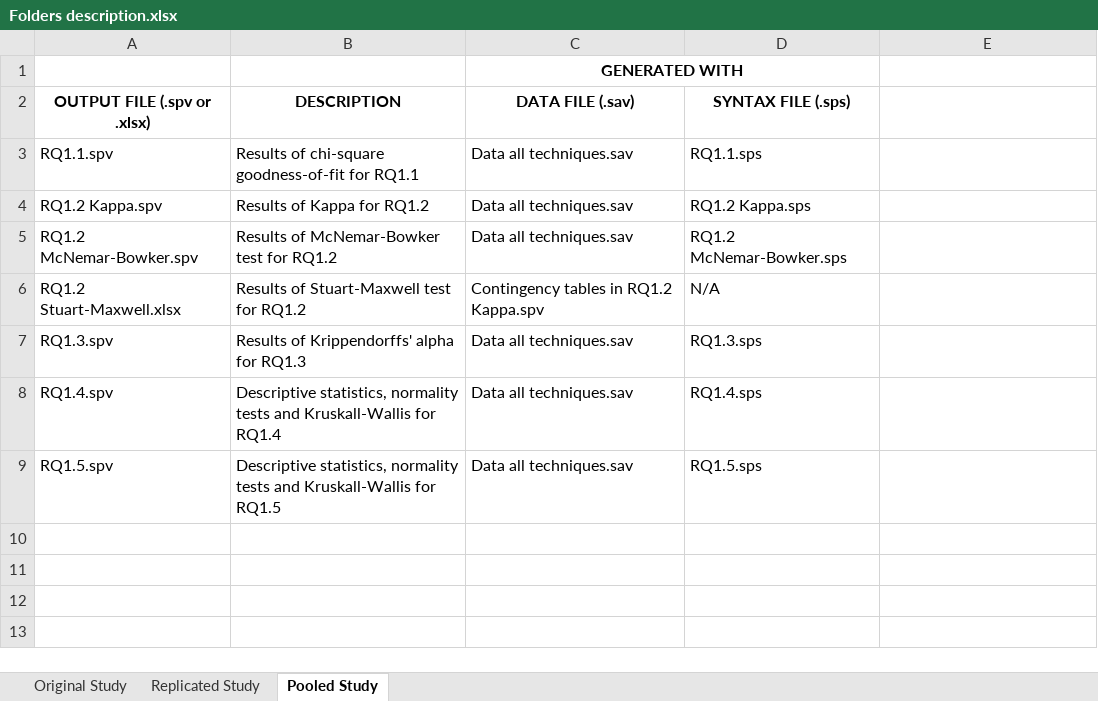
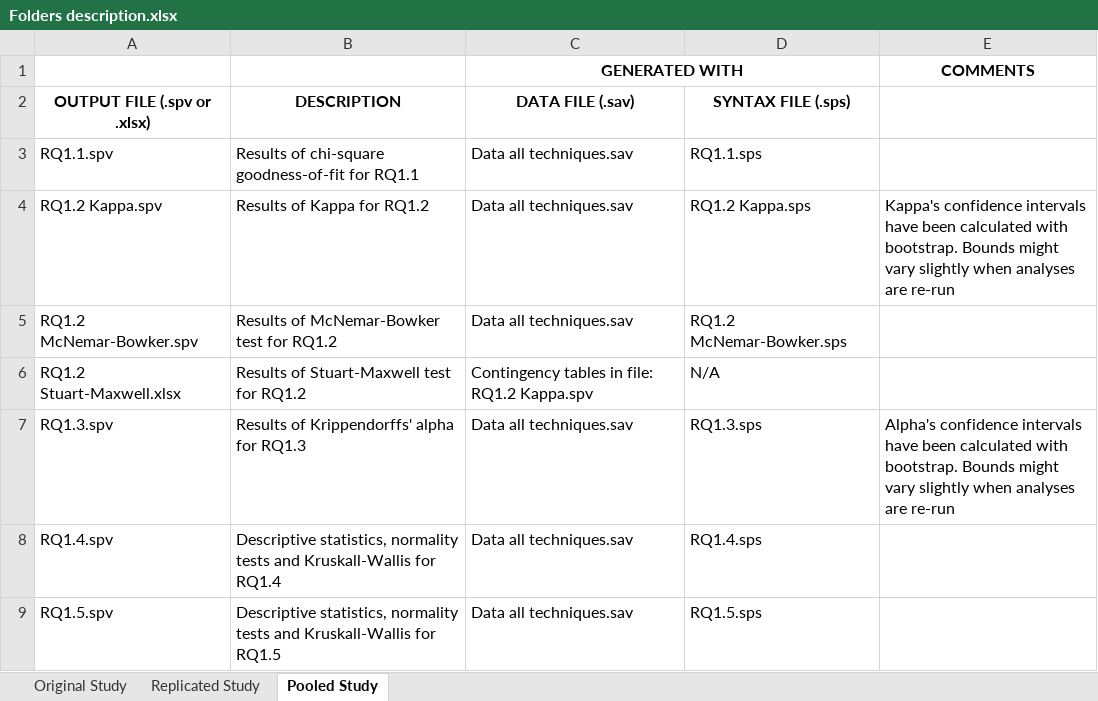
Before and after one commit to GRISE-UPM/Misperceptions, an Excel workbook: Folders description.xlsx, sheet Pooled Study, drawn as a sheet; values as stored, in another font and other column widths than the file's, no borders; the diff names each change by its address in the sheet, - before the commit and + after, or states it on an @@ line.

Commit message:
Comment about bootstrap added

```diff
--- a/Folders description.xlsx (sheet Pooled Study)
+++ b/Folders description.xlsx (sheet Pooled Study)
-E1: (empty)
+E1: COMMENTS
-E4: (empty)
+E4: Kappa's confidence intervals have been calculated with bootstrap. Bounds might vary slightly when analyses are re-run
-C6 (DATA FILE (.sav)): Contingency tables in RQ1.2 Kappa.spv
+C6 (DATA FILE (.sav)): Contingency tables in file: RQ1.2 Kappa.spv
-E7: (empty)
+E7: Alpha's confidence intervals have been calculated with bootstrap. Bounds might vary slightly when analyses are re-run
```
Also changed, not shown: sheet Replicated Study, sheet Original Study.
